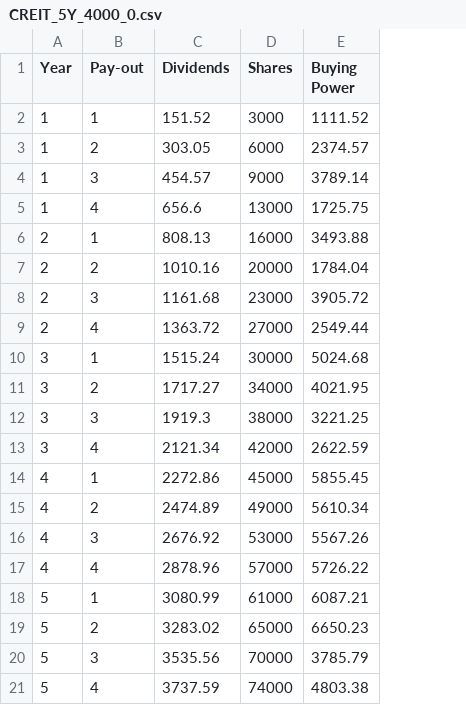
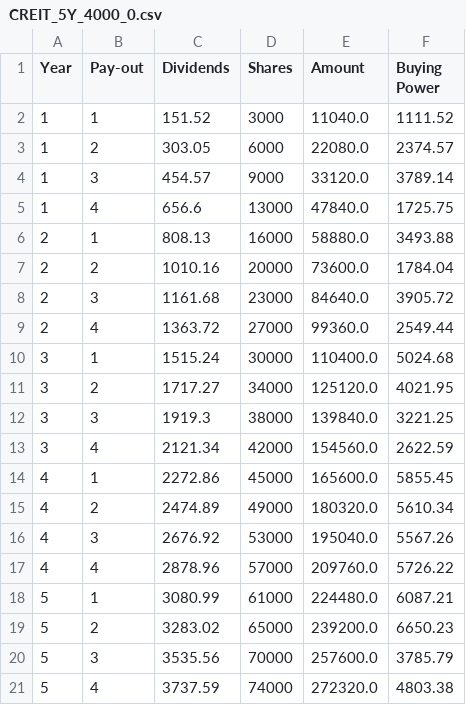
Before and after one commit to KrisSelvarin/drip-simulator-v3, a CSV file: data/CREIT_5Y_4000_0.csv, drawn as a sheet; the diff names each change by its address in the sheet, - before the commit and + after, or states it on an @@ line.

```diff
--- a/data/CREIT_5Y_4000_0.csv
+++ b/data/CREIT_5Y_4000_0.csv
+column E (Amount), rows 2-21: 11040.0 | 22080.0 | 33120.0 | 47840.0 | 58880.0 | 73600.0 | 84640.0 | 99360.0 | 110400.0 | 125120.0 | 139840.0 | 154560.0 | 165600.0 | 180320.0 | 195040.0 | 209760.0 | 224480.0 | 239200.0 | 257600.0 | 272320.0
```
Also changed, not shown: 4 other files.
